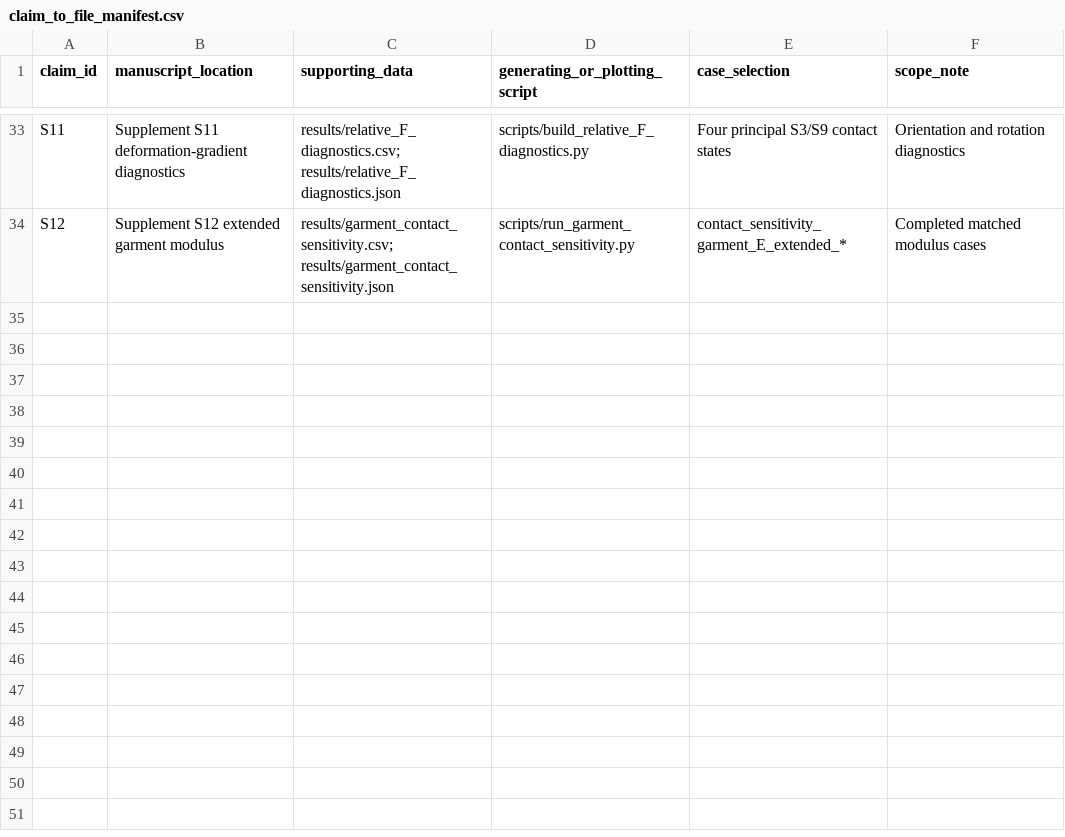
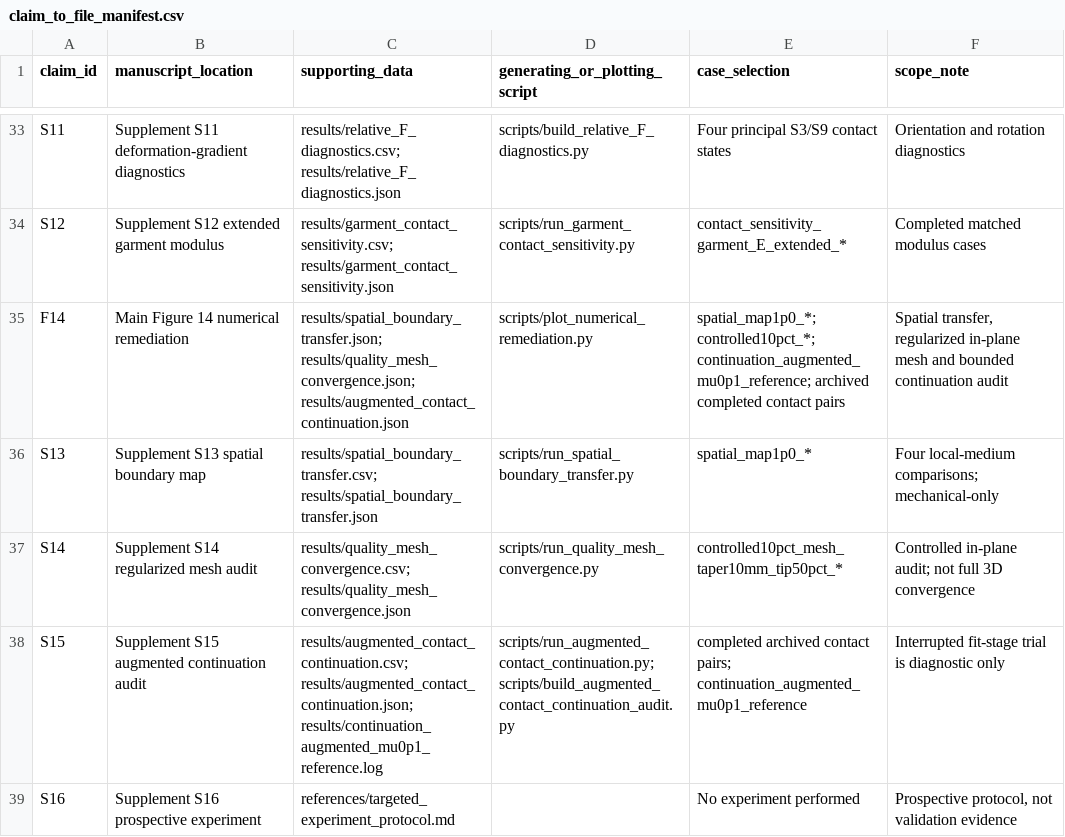
Before and after one commit to poojasrinivas1304/garment-sensor-digital-twin, a CSV file: claim_to_file_manifest.csv, drawn as a sheet; only a part is shown, gaps mark what is left out; the diff names each change by its address in the sheet, - before the commit and + after, or states it on an @@ line.

```diff
--- a/claim_to_file_manifest.csv
+++ b/claim_to_file_manifest.csv
+row 35: F14 | Main Figure 14 numerical remediation | results/spatial_boundary_transfer.json; results/quality_mesh_convergence.json; results/augmented_contact_continuation.json | scripts/plot_numerical_remediation.py | spatial_map1p0_*; controlled10pct_*; continuation_augmented_mu0p1_reference; archived completed contact pairs | Spatial transfer, regularized in-plane mesh and bounded continuation audit
+row 36: S13 | Supplement S13 spatial boundary map | results/spatial_boundary_transfer.csv; results/spatial_boundary_transfer.json | scripts/run_spatial_boundary_transfer.py | spatial_map1p0_* | Four local-medium comparisons; mechanical-only
+row 37: S14 | Supplement S14 regularized mesh audit | results/quality_mesh_convergence.csv; results/quality_mesh_convergence.json | scripts/run_quality_mesh_convergence.py | controlled10pct_mesh_taper10mm_tip50pct_* | Controlled in-plane audit; not full 3D convergence
+row 38: S15 | Supplement S15 augmented continuation audit | results/augmented_contact_continuation.csv; results/augmented_contact_continuation.json; results/continuation_augmented_mu0p1_reference.log | scripts/run_augmented_contact_continuation.py; scripts/build_augmented_contact_continuation_audit.py | completed archived contact pairs; continuation_augmented_mu0p1_reference | Interrupted fit-stage trial is diagnostic only
+row 39: S16 | Supplement S16 prospective experiment | references/targeted_experiment_protocol.md |  | No experiment performed | Prospective protocol, not validation evidence
```
Also changed, not shown: file_inventory_sha256.csv, results/case_manifest.csv, 44 other files.
